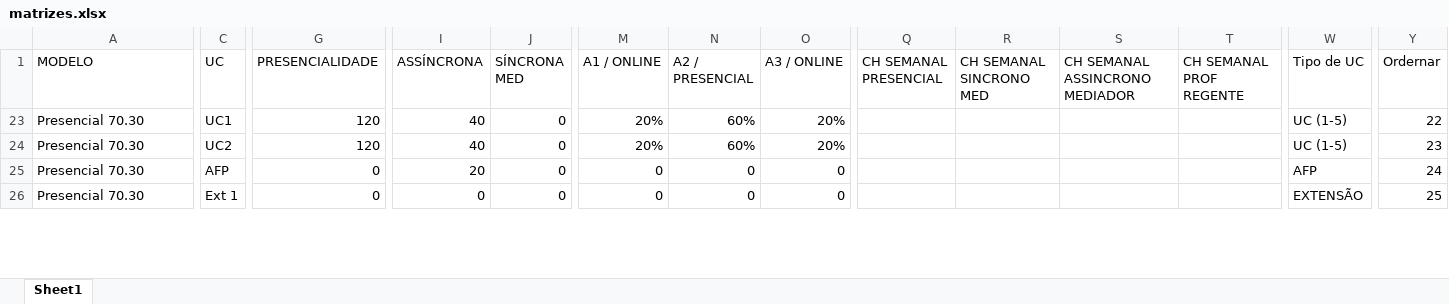
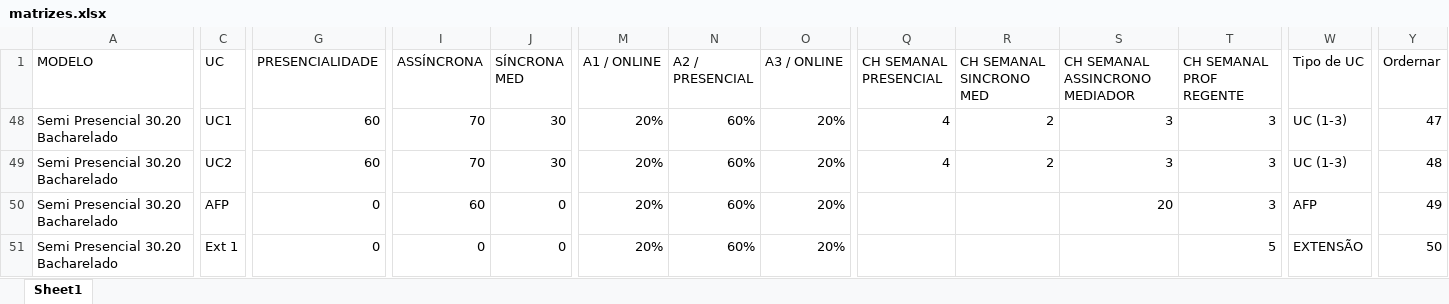
Before and after one commit to Kaique-Yuto/Simulador_Modelos_pedagogicos, an Excel workbook: databases/matrizes.xlsx, sheet Sheet1, drawn as a sheet; only a part is shown, gaps mark what is left out; values as stored, in another font and other column widths than the file's, no cell formats; table styles not drawn; addresses are those after the commit; the diff covers the shown part only; the diff names each change by its address in the sheet, - before the commit and + after, or states it on an @@ line.

```diff
--- a/databases/matrizes.xlsx (sheet Sheet1)
+++ b/databases/matrizes.xlsx (sheet Sheet1)
-A48:A51 (MODELO): Presencial 70.30
+A48:A51 (MODELO): Semi Presencial 30.20 Bacharelado
-G48:G49 (PRESENCIALIDADE): 120
+G48:G49 (PRESENCIALIDADE): 60
-I48:I49 (ASSÍNCRONA): 40
+I48:I49 (ASSÍNCRONA): 70
-J48:J49 (SÍNCRONA MED): 0
+J48:J49 (SÍNCRONA MED): 30
-Q48:Q49 (CH SEMANAL PRESENCIAL): (empty)
+Q48:Q49 (CH SEMANAL PRESENCIAL): 4
-R48:R49 (CH SEMANAL SINCRONO MED): (empty)
+R48:R49 (CH SEMANAL SINCRONO MED): 2
-S48:S49 (CH SEMANAL ASSINCRONO MEDIADOR): (empty)
+S48:S49 (CH SEMANAL ASSINCRONO MEDIADOR): 3
-T48:T50 (CH SEMANAL PROF REGENTE): (empty)
+T48:T50 (CH SEMANAL PROF REGENTE): 3
-W48:W49 (Tipo de UC): UC (1-5)
+W48:W49 (Tipo de UC): UC (1-3)
-Y48 (Ordernar): 22
+Y48 (Ordernar): 47
-Y49 (Ordernar): 23
+Y49 (Ordernar): 48
-I50 (ASSÍNCRONA): 20
+I50 (ASSÍNCRONA): 60
-M50:M51 (A1 / ONLINE): 0
+M50:M51 (A1 / ONLINE): 20%
-N50:N51 (A2 / PRESENCIAL): 0
+N50:N51 (A2 / PRESENCIAL): 60%
-O50:O51 (A3 / ONLINE): 0
+O50:O51 (A3 / ONLINE): 20%
-S50 (CH SEMANAL ASSINCRONO MEDIADOR): (empty)
+S50 (CH SEMANAL ASSINCRONO MEDIADOR): 20
-Y50 (Ordernar): 24
+Y50 (Ordernar): 49
-T51 (CH SEMANAL PROF REGENTE): (empty)
+T51 (CH SEMANAL PROF REGENTE): 5
-Y51 (Ordernar): 25
+Y51 (Ordernar): 50
```
Also changed, not shown: 8 hidden or unhidden rows and 172 edited cells elsewhere in this sheet, cell formats, 4 other files.
